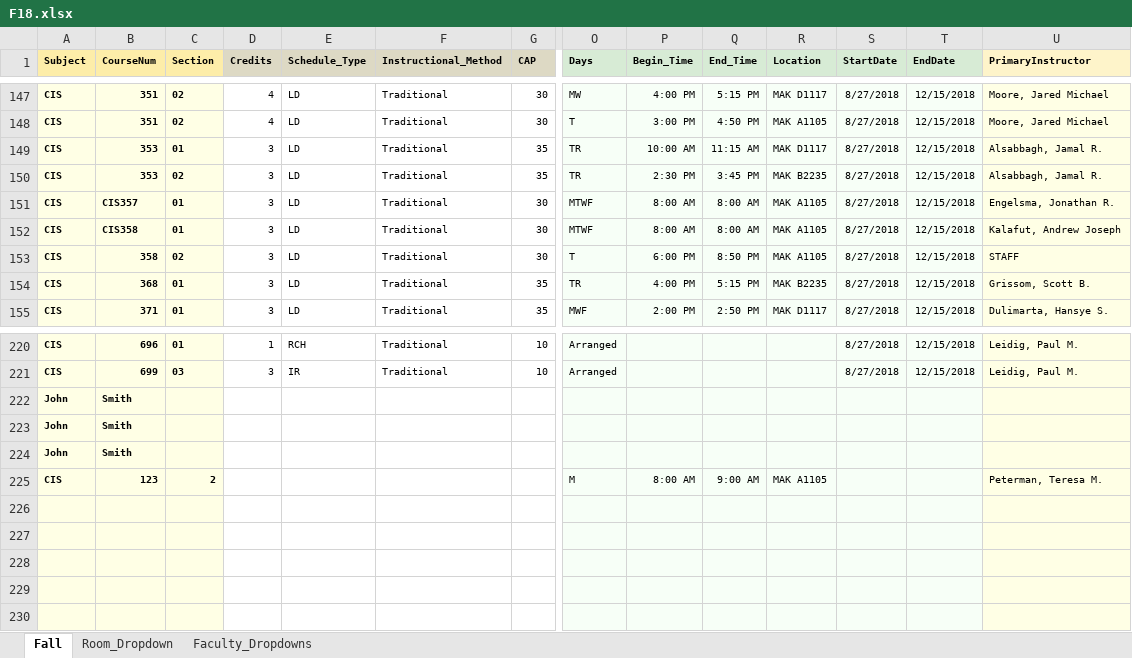
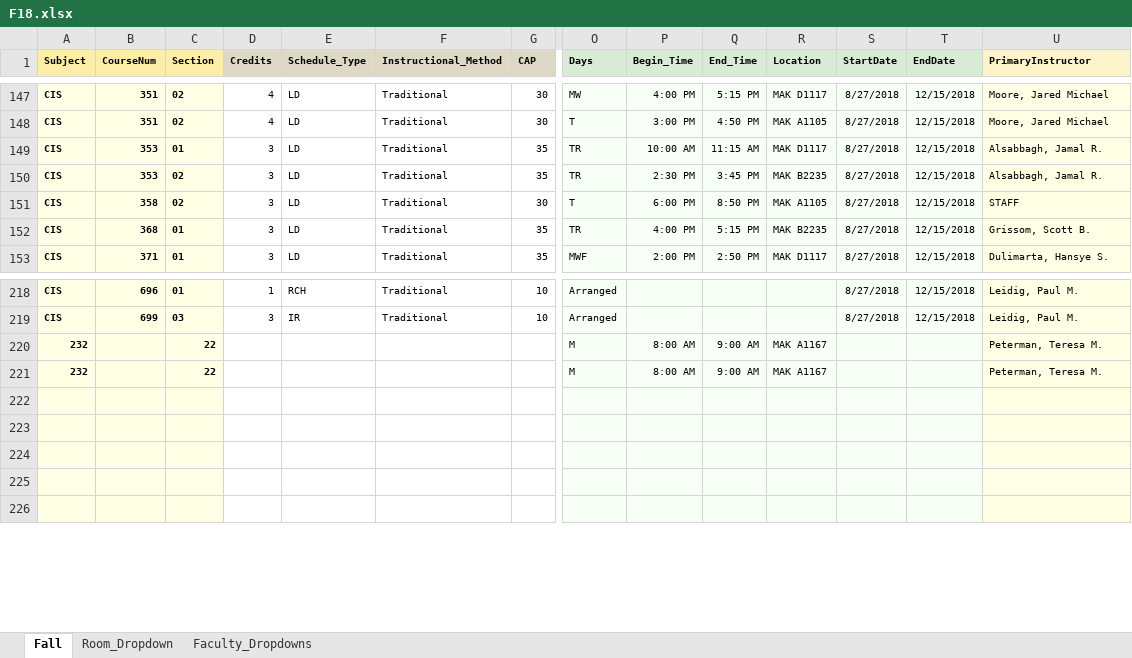
Before and after one commit to chitzinwin/463, an Excel workbook: spreadsheets/F18.xlsx, sheet Fall, drawn as a sheet; only a part is shown, gaps mark what is left out; values as stored, in another font and other column widths than the file's, no borders; removed rows and columns are numbered as before the commit, all else as after; rows hold the shown columns only; the diff names each change by its address in the sheet, - before the commit and + after, or states it on an @@ line.

```diff
--- a/spreadsheets/F18.xlsx (sheet Fall)
+++ b/spreadsheets/F18.xlsx (sheet Fall)
-row 151: CIS | CIS357 | 01 | 3 | LD | Traditional | 30 | MTWF | 8:00 AM | 8:00 AM | MAK A1105 | 8/27/2018 | 12/15/2018 | Engelsma, Jonathan R.
-row 152: CIS | CIS358 | 01 | 3 | LD | Traditional | 30 | MTWF | 8:00 AM | 8:00 AM | MAK A1105 | 8/27/2018 | 12/15/2018 | Kalafut, Andrew Joseph
-row 222: John | Smith
-row 223: John | Smith
-row 224: John | Smith
-A220 (Subject): CIS
+A220 (Subject): 232
-B220 (CourseNum): 123
+B220 (CourseNum): (empty)
-C220 (Section): 2
+C220 (Section): 22
-R220 (Location): MAK A1105
+R220 (Location): MAK A1167
+row 221: 232 |  | 22 |  |  |  |  | M | 8:00 AM | 9:00 AM | MAK A1167 |  |  | Peterman, Teresa M.
```
Also changed, not shown: spreadsheets/F18original.xlsx, 2 other files.
